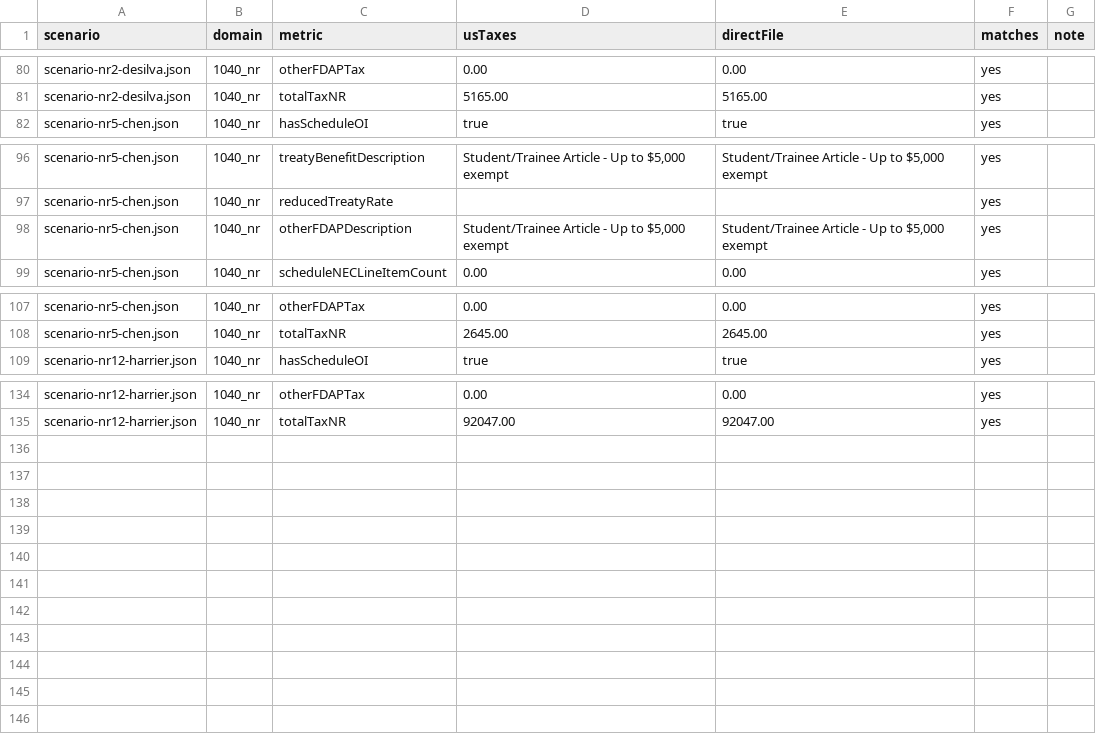
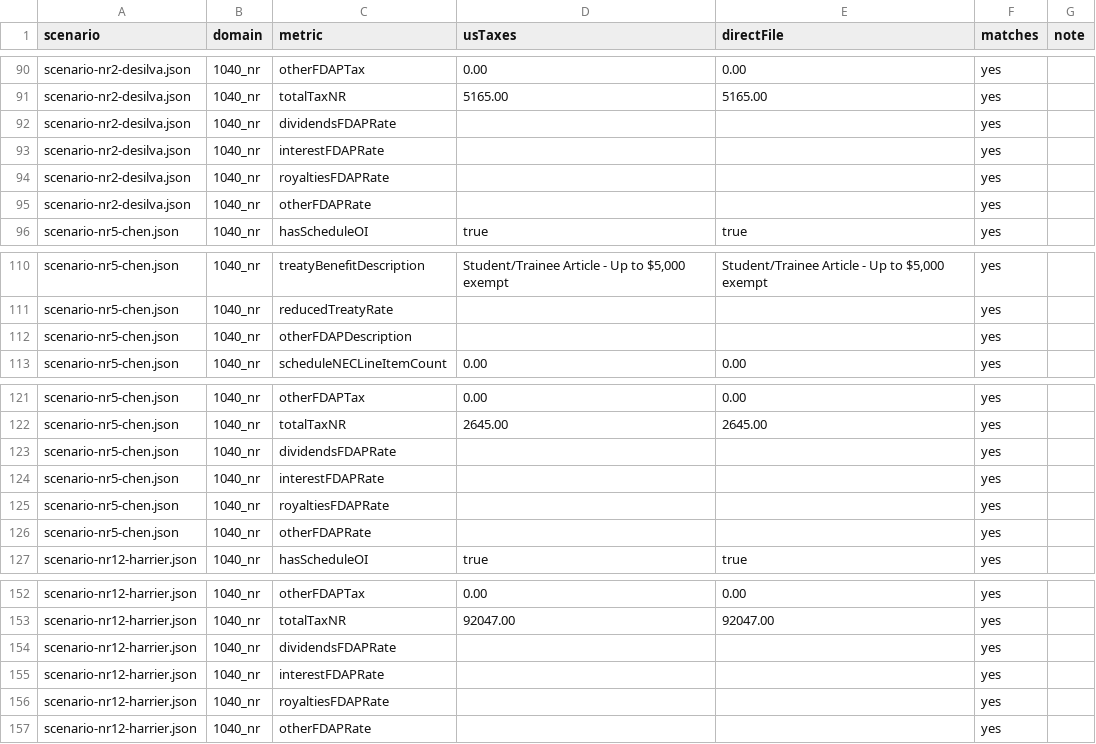
Before and after one commit to tashiscool/UsTaxes, a CSV file: docs/2025_form_output_diff.csv, drawn as a sheet; only a part is shown, gaps mark what is left out; the diff covers the shown part only.

Commit message:
Align manual parity diff outputs

```diff
--- a/docs/2025_form_output_diff.csv
+++ b/docs/2025_form_output_diff.csv
@@ -81,2 +91,6 @@ scenario,domain,metric,usTaxes,directFile,matches,note
 "scenario-nr2-desilva.json","1040_nr","totalTaxNR","5165.00","5165.00","yes",""
+"scenario-nr2-desilva.json","1040_nr","dividendsFDAPRate","","","yes",""
+"scenario-nr2-desilva.json","1040_nr","interestFDAPRate","","","yes",""
+"scenario-nr2-desilva.json","1040_nr","royaltiesFDAPRate","","","yes",""
+"scenario-nr2-desilva.json","1040_nr","otherFDAPRate","","","yes",""
 "scenario-nr5-chen.json","1040_nr","hasScheduleOI","true","true","yes",""
@@ -97,3 +111,3 @@ scenario,domain,metric,usTaxes,directFile,matches,note
 "scenario-nr5-chen.json","1040_nr","reducedTreatyRate","","","yes",""
-"scenario-nr5-chen.json","1040_nr","otherFDAPDescription","Student/Trainee Article - Up to $5,000 exempt","Student/Trainee Article - Up to $5,000 exempt","yes",""
+"scenario-nr5-chen.json","1040_nr","otherFDAPDescription","","","yes",""
 "scenario-nr5-chen.json","1040_nr","scheduleNECLineItemCount","0.00","0.00","yes",""
@@ -108,2 +122,6 @@ scenario,domain,metric,usTaxes,directFile,matches,note
 "scenario-nr5-chen.json","1040_nr","totalTaxNR","2645.00","2645.00","yes",""
+"scenario-nr5-chen.json","1040_nr","dividendsFDAPRate","","","yes",""
+"scenario-nr5-chen.json","1040_nr","interestFDAPRate","","","yes",""
+"scenario-nr5-chen.json","1040_nr","royaltiesFDAPRate","","","yes",""
+"scenario-nr5-chen.json","1040_nr","otherFDAPRate","","","yes",""
 "scenario-nr12-harrier.json","1040_nr","hasScheduleOI","true","true","yes",""
@@ -135 +153,5 @@ scenario,domain,metric,usTaxes,directFile,matches,note
 "scenario-nr12-harrier.json","1040_nr","totalTaxNR","92047.00","92047.00","yes",""
+"scenario-nr12-harrier.json","1040_nr","dividendsFDAPRate","","","yes",""
+"scenario-nr12-harrier.json","1040_nr","interestFDAPRate","","","yes",""
+"scenario-nr12-harrier.json","1040_nr","royaltiesFDAPRate","","","yes",""
+"scenario-nr12-harrier.json","1040_nr","otherFDAPRate","","","yes",""
```
Also changed, not shown: 10 added rows and 10 edited cells elsewhere in this file, 2 other files.
